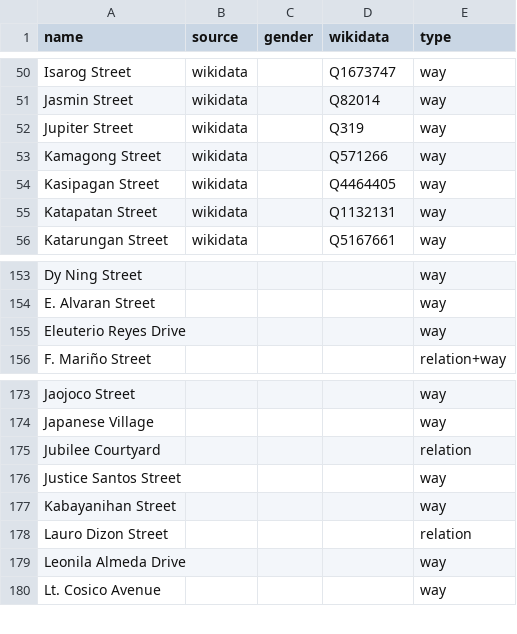
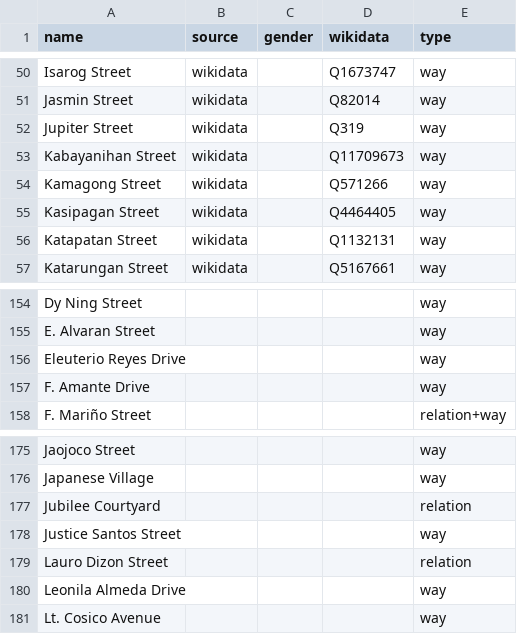
Before and after one commit to EqualStreetNames/equalstreetnames-sanpablo, a CSV file: data/other.csv, drawn as a sheet; only a part is shown, gaps mark what is left out; removed rows and columns are numbered as before the commit, all else as after; the diff names each change by its address in the sheet, - before the commit and + after, or states it on an @@ line.

```diff
--- a/data/other.csv
+++ b/data/other.csv
+row 53: Kabayanihan Street | wikidata |  | Q11709673 | way
+row 157: F. Amante Drive |  |  |  | way
-row 177: Kabayanihan Street |  |  |  | way
```
Also changed, not shown: 2 other files.
